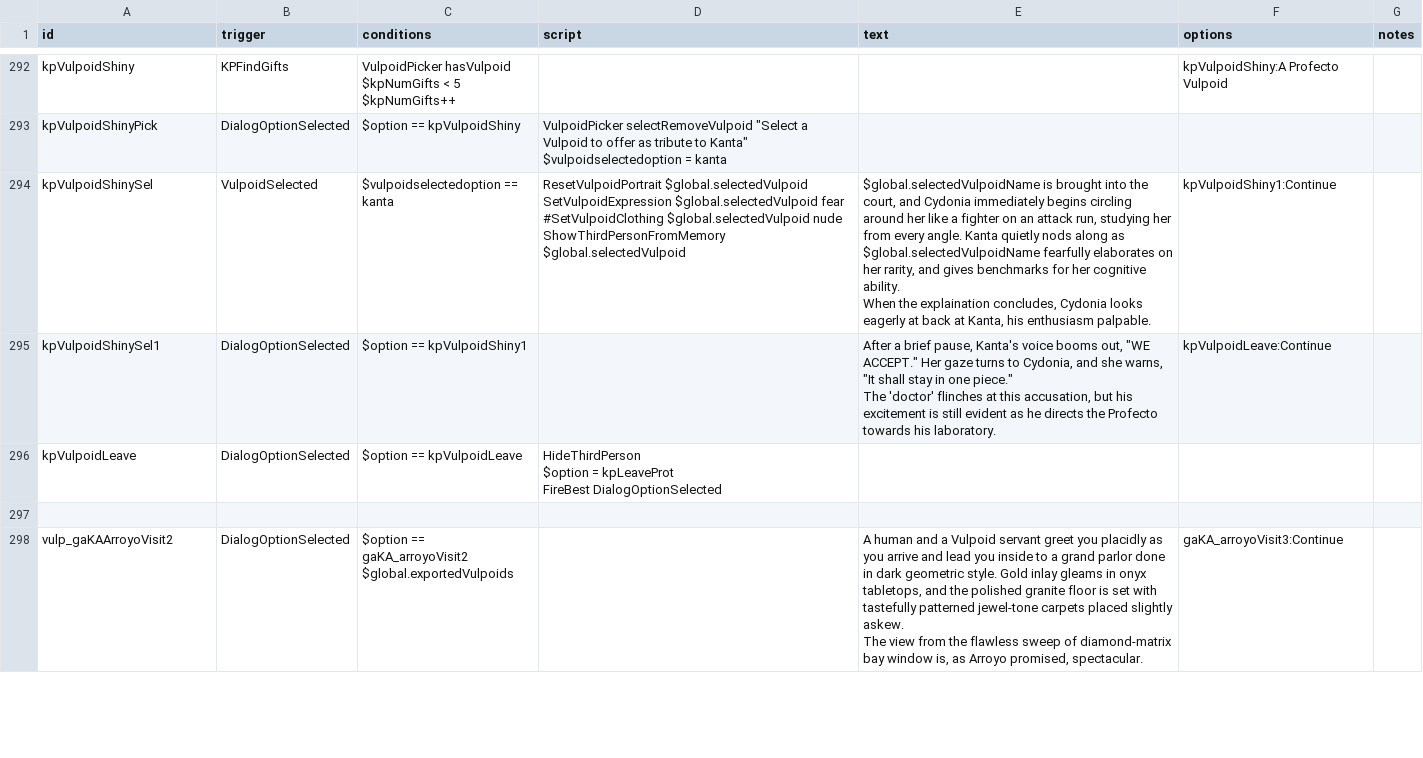
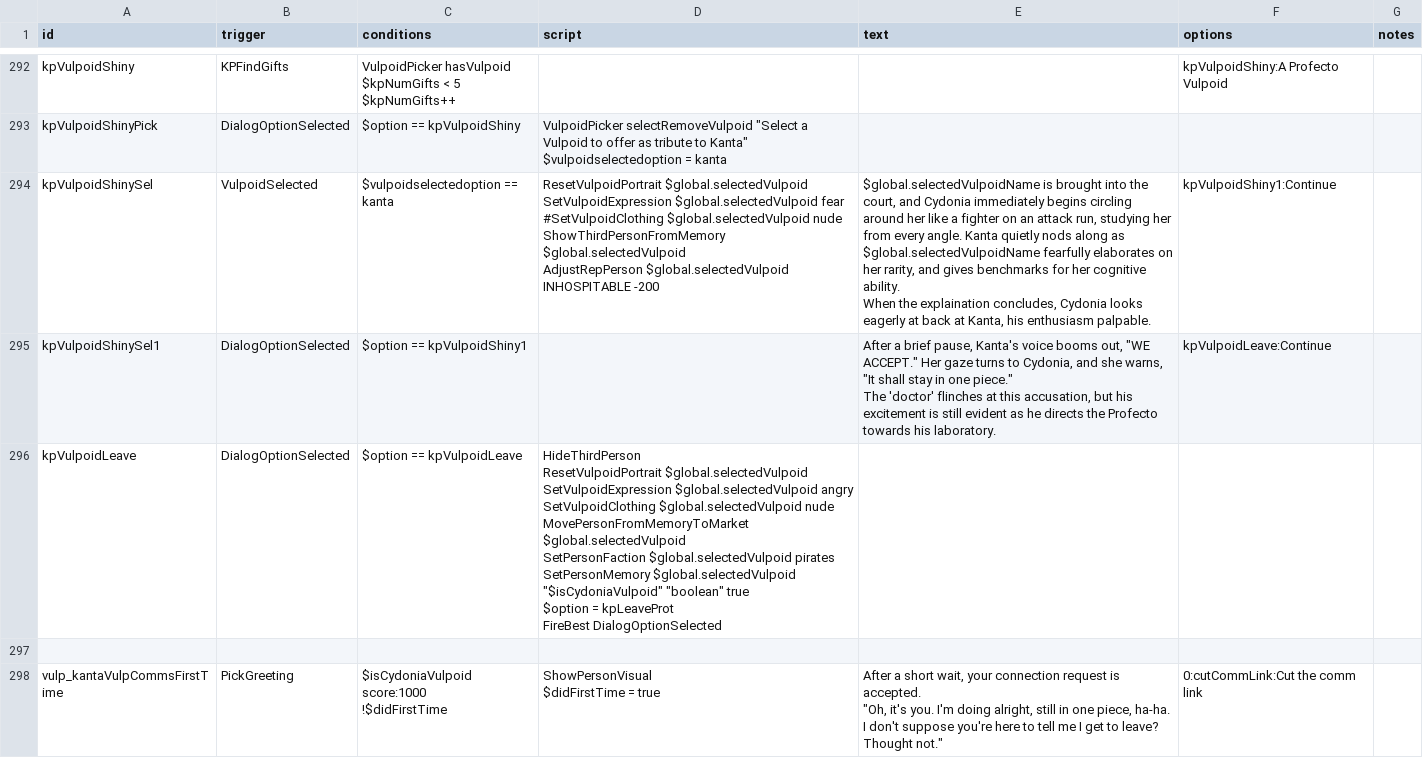
Before and after one commit to confer0/vulpoids, a CSV file: data/campaign/rules.csv, drawn as a sheet; only a part is shown, gaps mark what is left out; the shorter side is filled out with more unchanged rows; the diff covers the shown part only.

Commit message:
giving a profecto to Kanta now adds them to comms, with custom dialog options

```diff
--- a/data/campaign/rules.csv
+++ b/data/campaign/rules.csv
@@ -671,8 +671,9 @@ kpVulpoidShinyPick,DialogOptionSelected,$option == kpVulpoidShiny,"VulpoidPicker
 $vulpoidselectedoption = kanta",,,
-kpVulpoidShinySel,VulpoidSelected,$vulpoidselectedoption == kanta,"ResetVulpoidPortrait $global.selectedVulpoid
-SetVulpoidExpression $global.selectedVulpoid fear
-#SetVulpoidClothing $global.selectedVulpoid nude
-ShowThirdPersonFromMemory $global.selectedVulpoid","$global.selectedVulpoidName is brought into the court, and Cydonia immediately begins circling around her like a fighter on an attack run, studying her from every angle. Kanta quietly nods along as $global.selectedVulpoidName fearfully elaborates on her rarity, and gives benchmarks for her cognitive ability.
-
-When the explaination concludes, Cydonia looks eagerly at back at Kanta, his enthusiasm palpable.",kpVulpoidShiny1:Continue,
+kpVulpoidShinySel,VulpoidSelected,$vulpoidselectedoption == kanta,"ResetVulpoidPortrait $global.selectedVulpoid
+SetVulpoidExpression $global.selectedVulpoid fear
+#SetVulpoidClothing $global.selectedVulpoid nude
+ShowThirdPersonFromMemory $global.selectedVulpoid
+AdjustRepPerson $global.selectedVulpoid INHOSPITABLE -200","$global.selectedVulpoidName is brought into the court, and Cydonia immediately begins circling around her like a fighter on an attack run, studying her from every angle. Kanta quietly nods along as $global.selectedVulpoidName fearfully elaborates on her rarity, and gives benchmarks for her cognitive ability.
+
+When the explaination concludes, Cydonia looks eagerly at back at Kanta, his enthusiasm palpable.",kpVulpoidShiny1:Continue,
 kpVulpoidShinySel1,DialogOptionSelected,$option == kpVulpoidShiny1,,"After a brief pause, Kanta's voice booms out, ""WE ACCEPT."" Her gaze turns to Cydonia, and she warns, ""It shall stay in one piece.""
@@ -680,4 +681,16 @@ kpVulpoidShinySel1,DialogOptionSelected,$option == kpVulpoidShiny1,,"After a bri
 The 'doctor' flinches at this accusation, but his excitement is still evident as he directs the Profecto towards his laboratory.",kpVulpoidLeave:Continue,
-kpVulpoidLeave,DialogOptionSelected,$option == kpVulpoidLeave,"HideThirdPerson
-$option = kpLeaveProt
-FireBest DialogOptionSelected ",,,
+kpVulpoidLeave,DialogOptionSelected,$option == kpVulpoidLeave,"HideThirdPerson
+ResetVulpoidPortrait $global.selectedVulpoid
+SetVulpoidExpression $global.selectedVulpoid angry
+SetVulpoidClothing $global.selectedVulpoid nude
+MovePersonFromMemoryToMarket $global.selectedVulpoid
+SetPersonFaction $global.selectedVulpoid pirates
+SetPersonMemory $global.selectedVulpoid ""$isCydoniaVulpoid"" ""boolean"" true
+$option = kpLeaveProt
+FireBest DialogOptionSelected ",,,
+,,,,,,
+vulp_kantaVulpCommsFirstTime,PickGreeting,"$isCydoniaVulpoid score:1000
+!$didFirstTime","ShowPersonVisual
+$didFirstTime = true","After a short wait, your connection request is accepted.
+
+""Oh, it's you. I'm doing alright, still in one piece, ha-ha. I don't suppose you're here to tell me I get to leave? Thought not.""",0:cutCommLink:Cut the comm link,
```
Also changed, not shown: 4 added rows and 3 edited cells elsewhere in this file, 5 other files.
